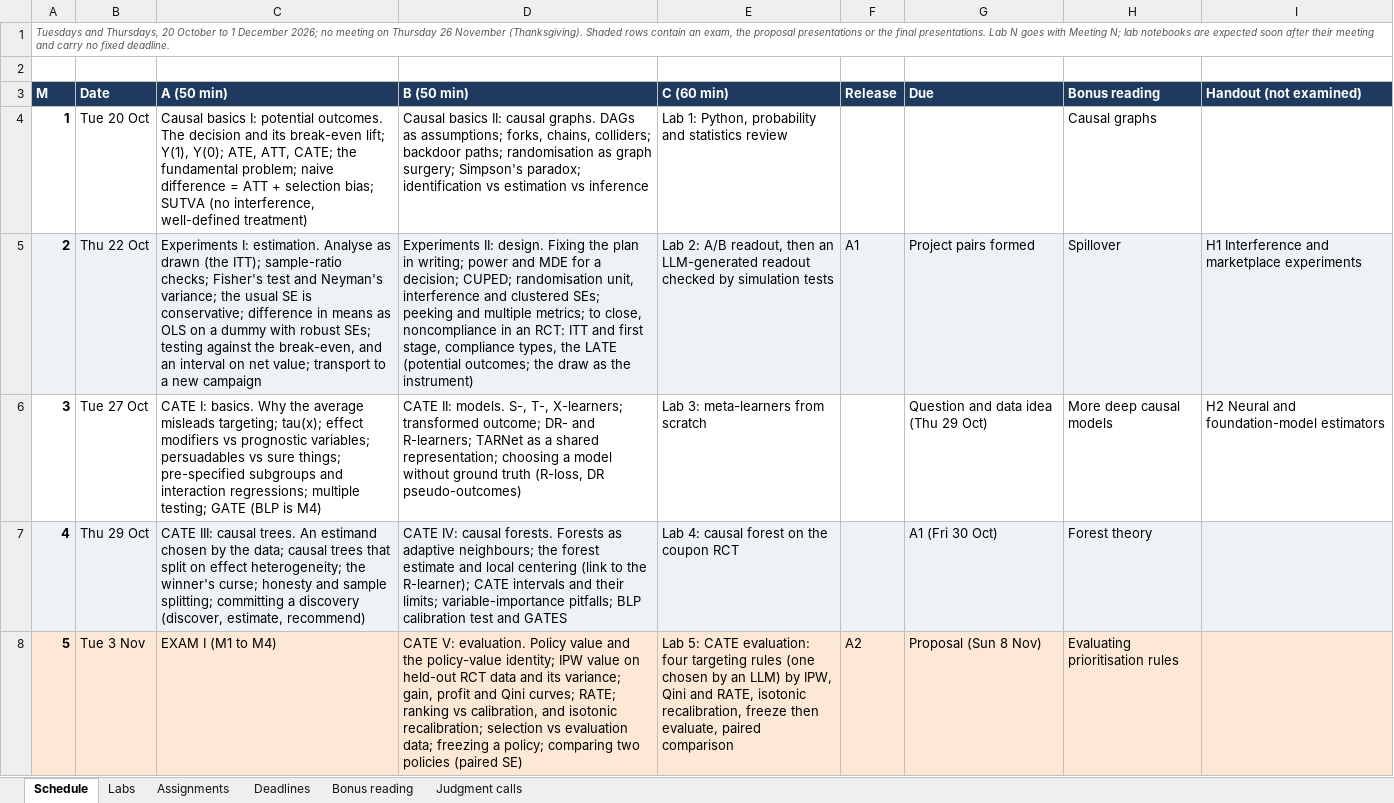
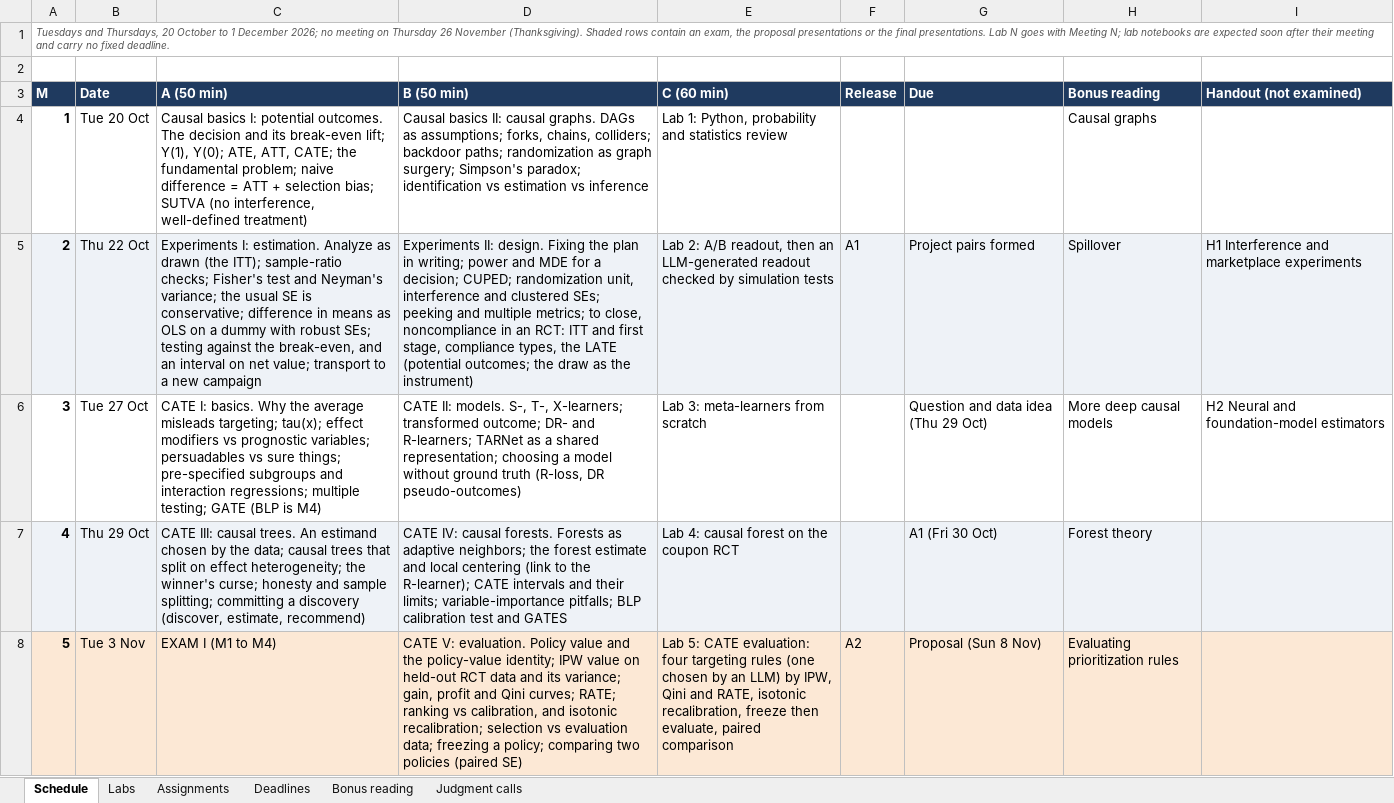
Before and after one commit to luzk-emory/test, an Excel workbook: plan/schedule.xlsx, sheet Schedule, drawn as a sheet; only a part is shown; values as stored, in another font and other column widths than the file's, no borders; the diff covers the shown part only; the diff names each change by its address in the sheet, - before the commit and + after, or states it on an @@ line.

```diff
--- a/plan/schedule.xlsx (sheet Schedule)
+++ b/plan/schedule.xlsx (sheet Schedule)
-D4 (B (50 min)): …backdoor paths; randomisation as graph…
+D4 (B (50 min)): …backdoor paths; randomization as graph…
-C5 (A (50 min)): …I: estimation. Analyse as drawn…
+C5 (A (50 min)): …I: estimation. Analyze as drawn…
-D5 (B (50 min)): …decision; CUPED; randomisation unit, interference…
+D5 (B (50 min)): …decision; CUPED; randomization unit, interference…
-D7 (B (50 min)): …as adaptive neighbours; the forest…
+D7 (B (50 min)): …as adaptive neighbors; the forest…
-H8 (Bonus reading): Evaluating prioritisation rules
+H8 (Bonus reading): Evaluating prioritization rules
```
Also changed, not shown: 4 edited cells elsewhere in this sheet, sheet Bonus reading, sheet Labs, 37 other files.
